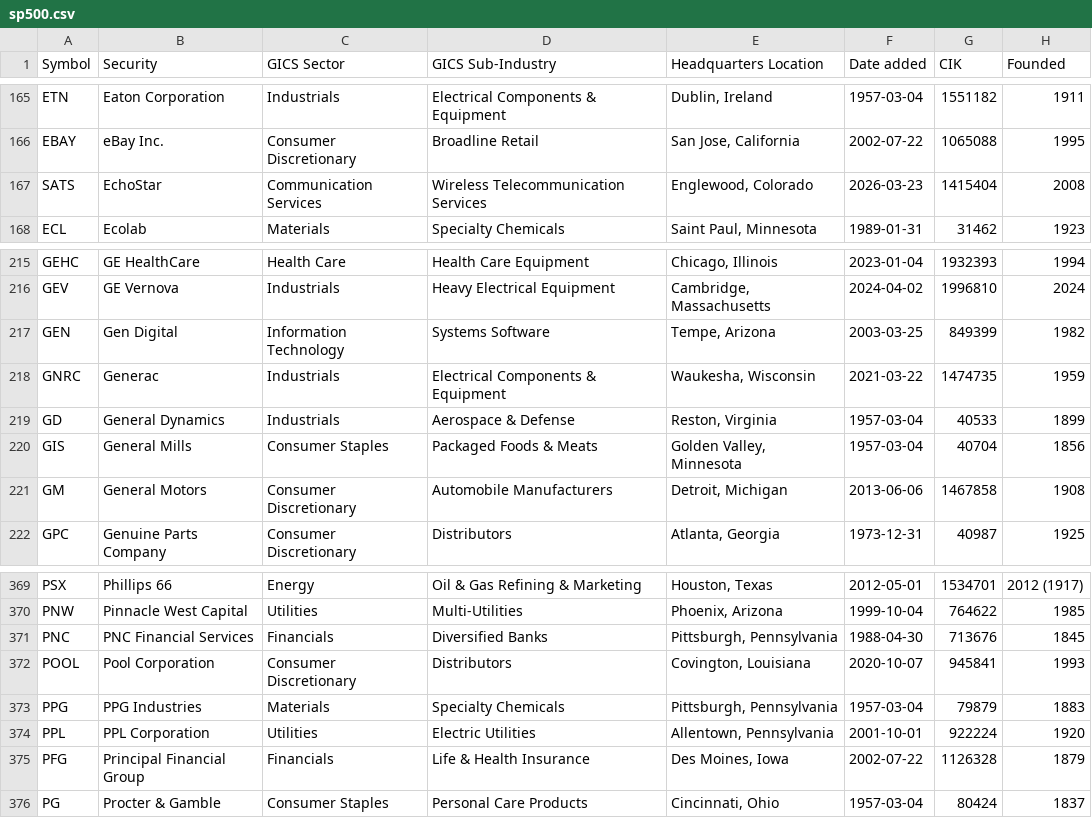
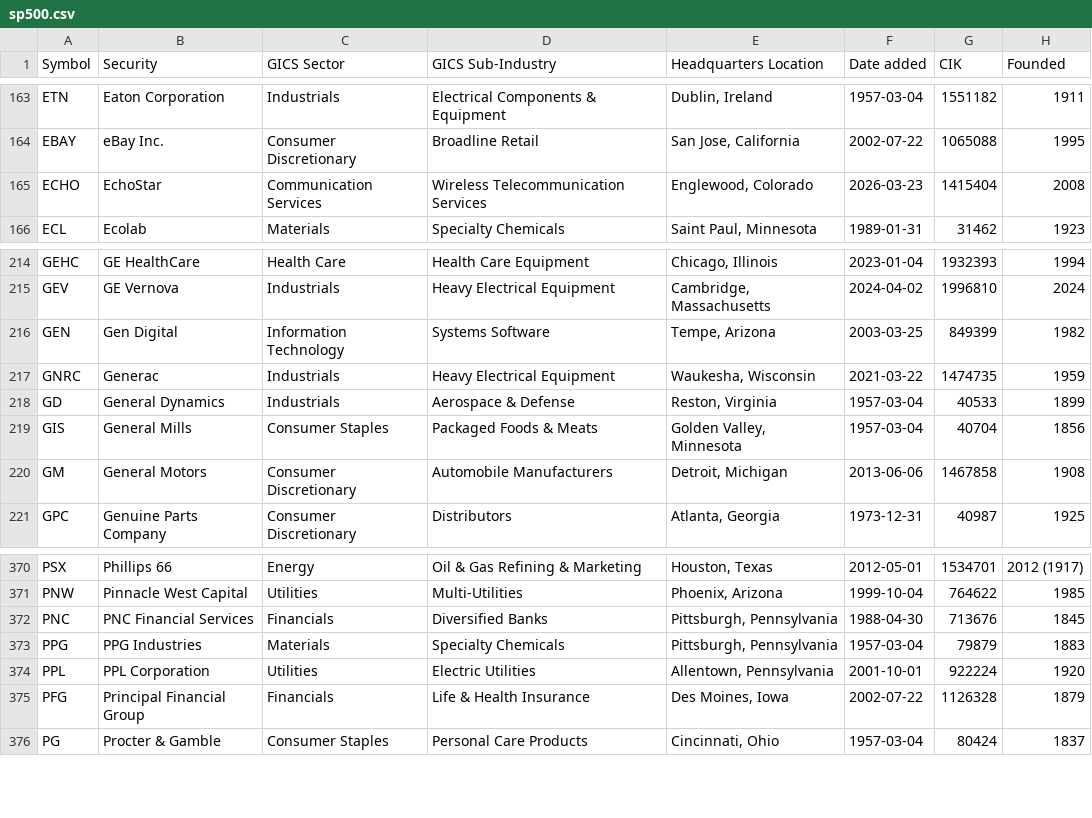
Before and after one commit to fja05680/sp500, a CSV file: sp500.csv, drawn as a sheet; only a part is shown, gaps mark what is left out; the diff covers the shown part only.

```diff
--- a/sp500.csv
+++ b/sp500.csv
@@ -166,3 +164,3 @@ ETN,Eaton Corporation,Industrials,Electrical Components & Equipment,"Dublin, Ire
 EBAY,eBay Inc.,Consumer Discretionary,Broadline Retail,"San Jose, California",2002-07-22,1065088,1995
-SATS,EchoStar,Communication Services,Wireless Telecommunication Services,"Englewood, Colorado",2026-03-23,1415404,2008
+ECHO,EchoStar,Communication Services,Wireless Telecommunication Services,"Englewood, Colorado",2026-03-23,1415404,2008
 ECL,Ecolab,Materials,Specialty Chemicals,"Saint Paul, Minnesota",1989-01-31,31462,1923
@@ -217,3 +216,3 @@ GEV,GE Vernova,Industrials,Heavy Electrical Equipment,"Cambridge, Massachusetts"
 GEN,Gen Digital,Information Technology,Systems Software,"Tempe, Arizona",2003-03-25,849399,1982
-GNRC,Generac,Industrials,Electrical Components & Equipment,"Waukesha, Wisconsin",2021-03-22,1474735,1959
+GNRC,Generac,Industrials,Heavy Electrical Equipment,"Waukesha, Wisconsin",2021-03-22,1474735,1959
 GD,General Dynamics,Industrials,Aerospace & Defense,"Reston, Virginia",1957-03-04,40533,1899
@@ -371,3 +372,2 @@ PNW,Pinnacle West Capital,Utilities,Multi-Utilities,"Phoenix, Arizona",1999-10-0
 PNC,PNC Financial Services,Financials,Diversified Banks,"Pittsburgh, Pennsylvania",1988-04-30,713676,1845
-POOL,Pool Corporation,Consumer Discretionary,Distributors,"Covington, Louisiana",2020-10-07,945841,1993
 PPG,PPG Industries,Materials,Specialty Chemicals,"Pittsburgh, Pennsylvania",1957-03-04,79879,1883
```
Also changed, not shown: 3 added rows, 2 removed rows and 1 edited cell elsewhere in this file, sp500_changes_since_2019.csv, sp500_ticker_start_end.csv, 5 other files.
